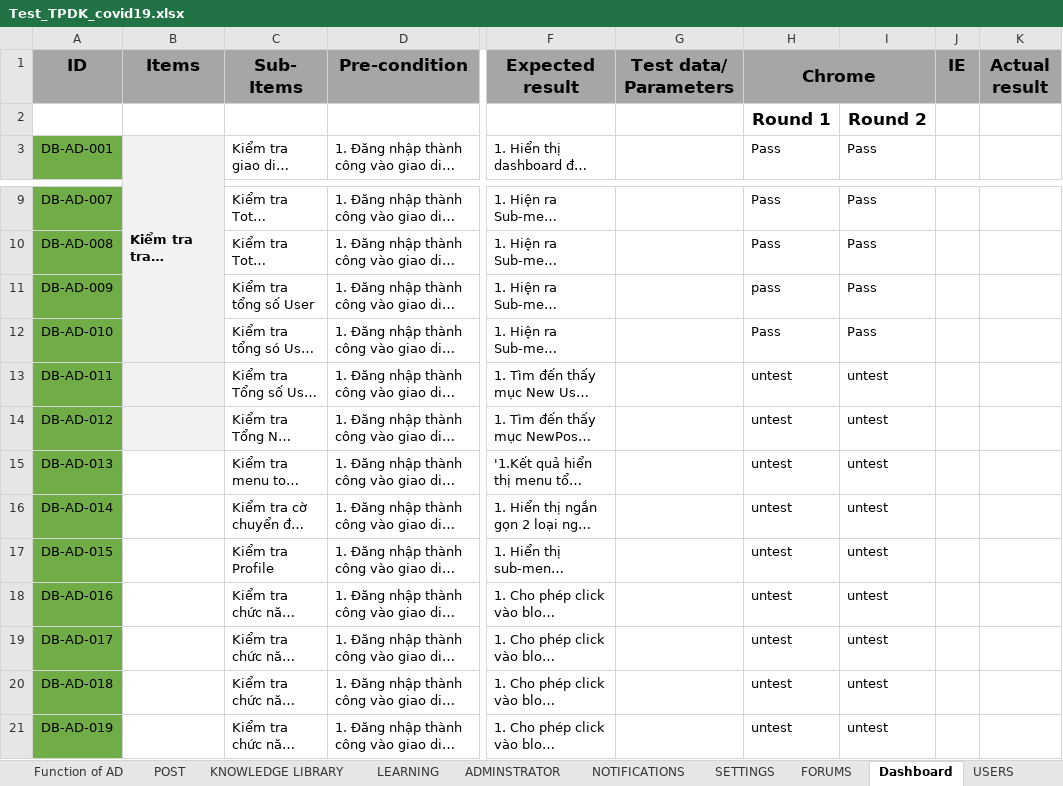
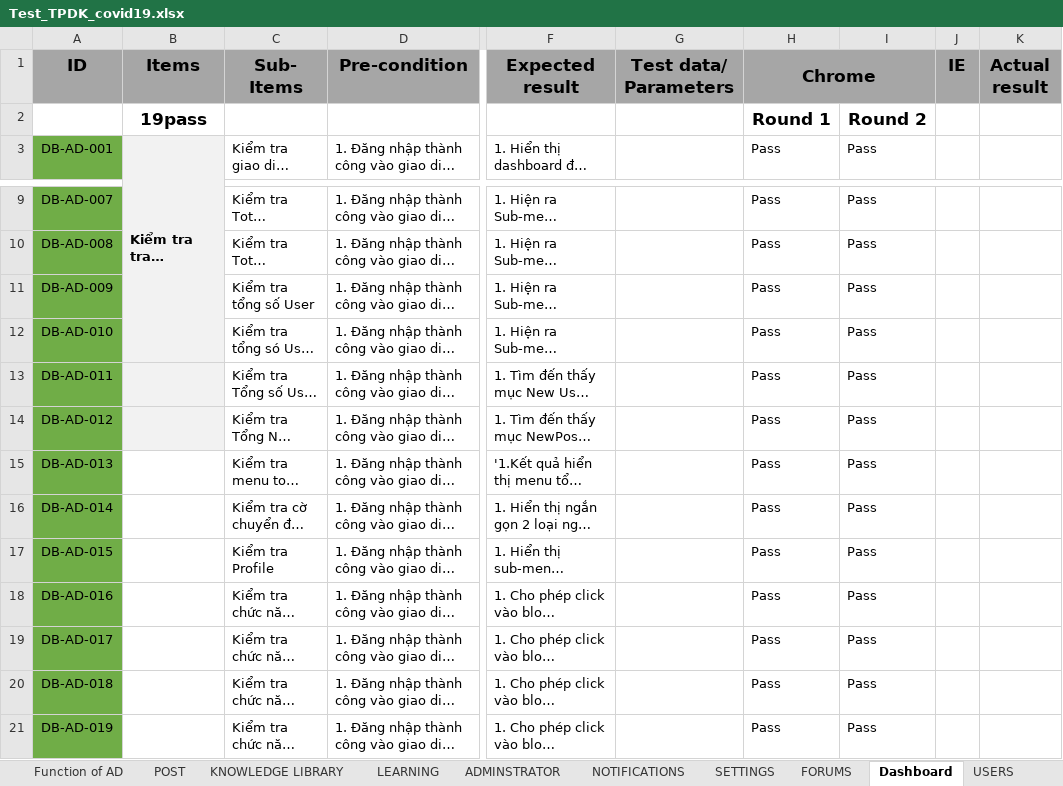
Before and after one commit to nhanleelab/ga-mcovid, an Excel workbook: Test_TPDK_covid19.xlsx, sheet Dashboard, drawn as a sheet; only a part is shown, gaps mark what is left out; long unchanged cells end in …; values as stored, in another font and other column widths than the file's, no borders; the diff names each change by its address in the sheet, - before the commit and + after, or states it on an @@ line.

```diff
--- a/Test_TPDK_covid19.xlsx (sheet Dashboard)
+++ b/Test_TPDK_covid19.xlsx (sheet Dashboard)
-B2 (Items): (empty)
+B2 (Items): 19pass
-H11 (Chrome): pass
+H11 (Chrome): Pass
-H13:H21 (Chrome): untest
+H13:H21 (Chrome): Pass
-I13:I21: untest
+I13:I21: Pass
```
Also changed, not shown: sheet POST, sheet ADMINSTRATOR, sheet Test Repost, sheet NOTIFICATIONS, sheet USERS, sheet GD Admin Web, 6 more sheets, charts or pictures.
